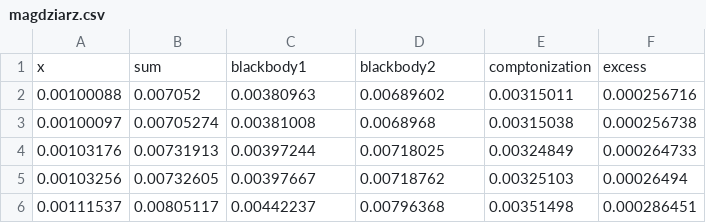
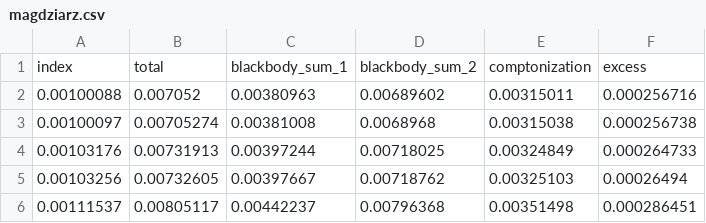
Before and after one commit to othocaes/cloudy-agn-defunct, a CSV file: papers/magdziarz.csv, drawn as a sheet; only a part is shown; removed rows and columns are numbered as before the commit, all else as after; the diff names each change by its address in the sheet, - before the commit and + after, or states it on an @@ line.

Commit message:
added magdziarz sed table

```diff
--- a/papers/magdziarz.csv
+++ b/papers/magdziarz.csv
-row 1: x | sum | blackbody1 | blackbody2 | comptonization | excess
+row 1: index | total | blackbody_sum_1 | blackbody_sum_2 | comptonization | excess
```
Also changed, not shown: 7 other files.
